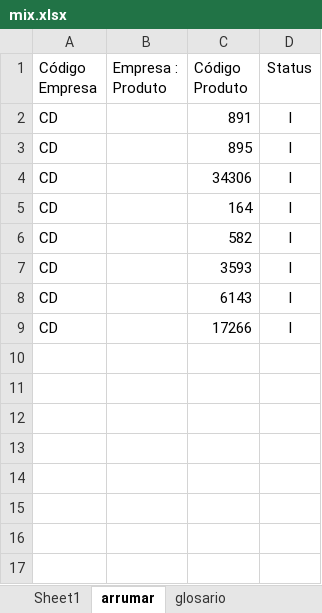
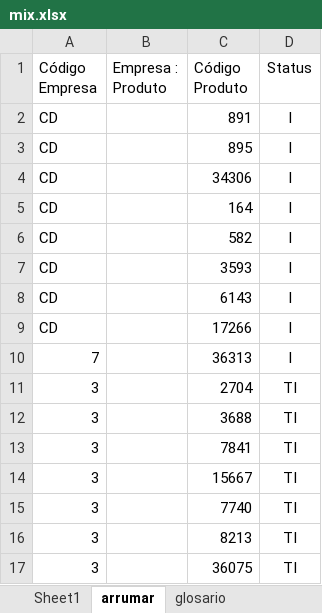
Before and after one commit to sgrimush-ops/Equipes_Agentes, an Excel workbook: Aplicativos/GAM/bd_entrada/mix.xlsx, sheet arrumar, drawn as a sheet; values as stored, in another font and other column widths than the file's, no borders; conditional formats not drawn; the diff names each change by its address in the sheet, - before the commit and + after, or states it on an @@ line.

```diff
--- a/Aplicativos/GAM/bd_entrada/mix.xlsx (sheet arrumar)
+++ b/Aplicativos/GAM/bd_entrada/mix.xlsx (sheet arrumar)
+row 10: 7 |  | 36313 | I
+row 11: 3 |  | 2704 | TI
+row 12: 3 |  | 3688 | TI
+row 13: 3 |  | 7841 | TI
+row 14: 3 |  | 15667 | TI
+row 15: 3 |  | 7740 | TI
+row 16: 3 |  | 8213 | TI
+row 17: 3 |  | 36075 | TI
```
Also changed, not shown: 8 other files.
